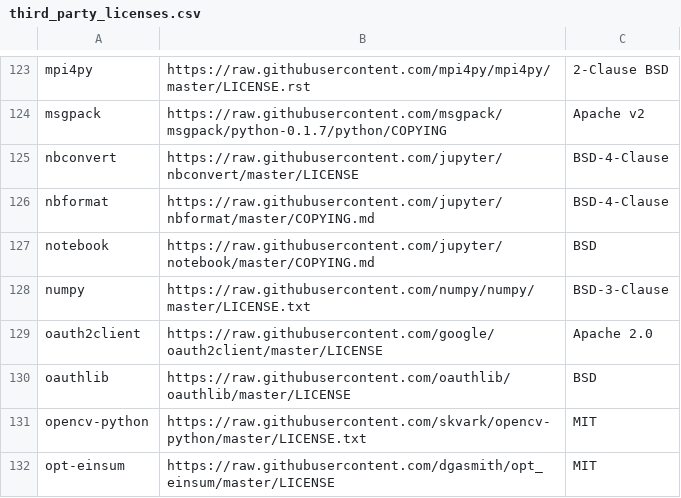
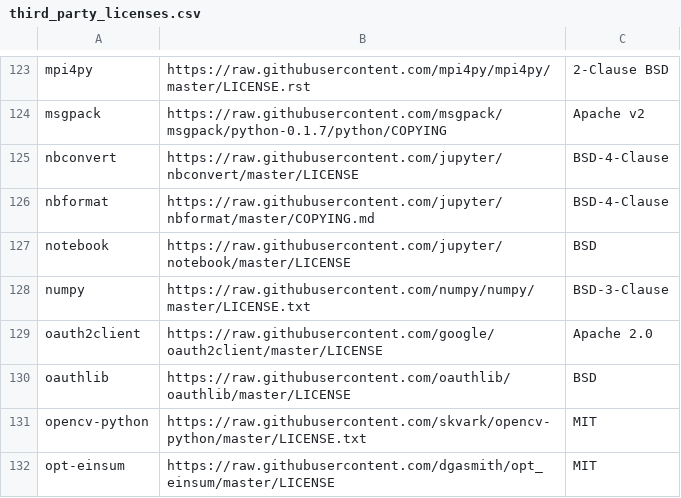
Before and after one commit to tensorflow/tfx, a CSV file: tfx/tools/docker/third_party_licenses.csv, drawn as a sheet; only a part is shown, gaps mark what is left out.

Commit message:
One more license fix for jupyter notebook.
PiperOrigin-RevId: 279337230

```diff
--- a/tfx/tools/docker/third_party_licenses.csv
+++ b/tfx/tools/docker/third_party_licenses.csv
@@ -126,3 +126,3 @@ nbconvert,https://raw.githubusercontent.com/jupyter/nbconvert/master/LICENSE,BSD
 nbformat,https://raw.githubusercontent.com/jupyter/nbformat/master/COPYING.md,BSD-4-Clause
-notebook,https://raw.githubusercontent.com/jupyter/notebook/master/COPYING.md,BSD
+notebook,https://raw.githubusercontent.com/jupyter/notebook/master/LICENSE,BSD
 numpy,https://raw.githubusercontent.com/numpy/numpy/master/LICENSE.txt,BSD-3-Clause
```
